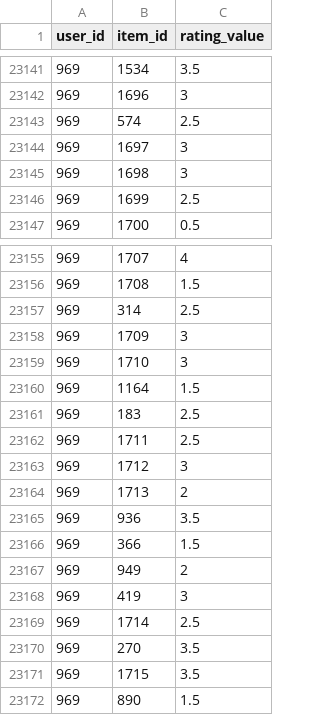
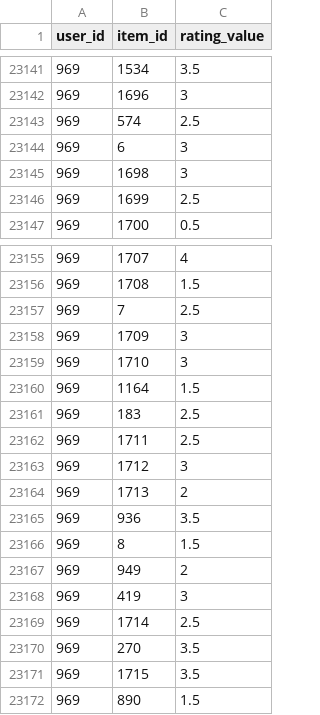
Before and after one commit to phantomf4321/Apriori, a CSV file: dataset/raiting.csv, drawn as a sheet; only a part is shown, gaps mark what is left out; the diff covers the shown part only.

```diff
--- a/dataset/raiting.csv
+++ b/dataset/raiting.csv
@@ -23143,3 +23143,3 @@ user_id,item_id,rating_value
 969,574,2.5
-969,1697,3
+969,6,3
 969,1698,3
@@ -23156,3 +23156,3 @@ user_id,item_id,rating_value
 969,1708,1.5
-969,314,2.5
+969,7,2.5
 969,1709,3
@@ -23165,3 +23165,3 @@ user_id,item_id,rating_value
 969,936,3.5
-969,366,1.5
+969,8,1.5
 969,949,2
```
Also changed, not shown: 7 edited cells elsewhere in this file, 2 other files.
